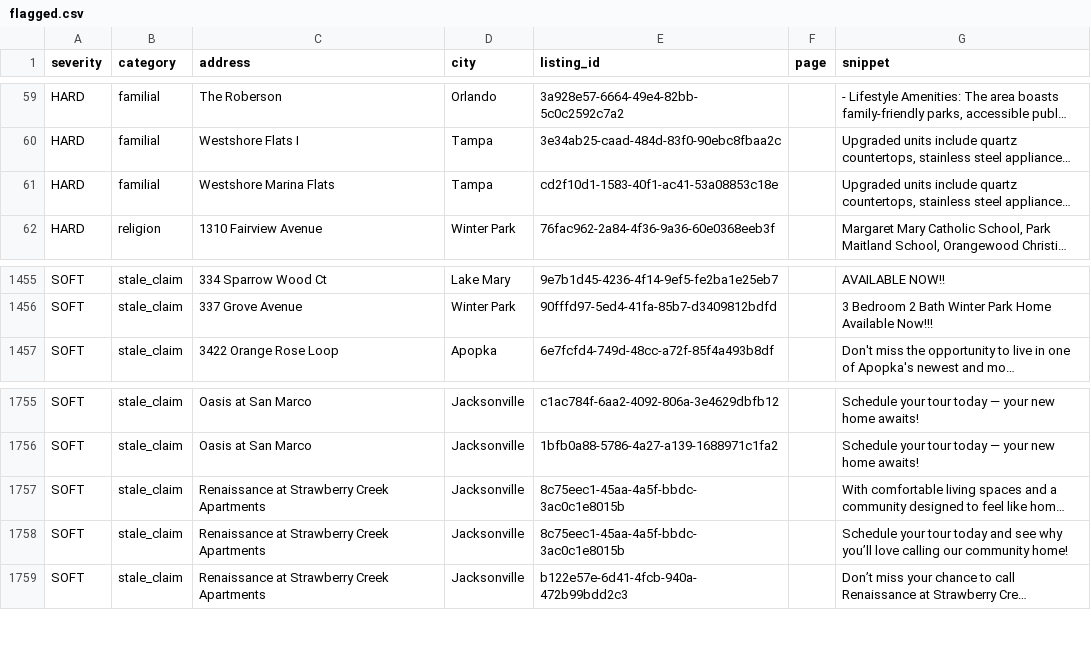
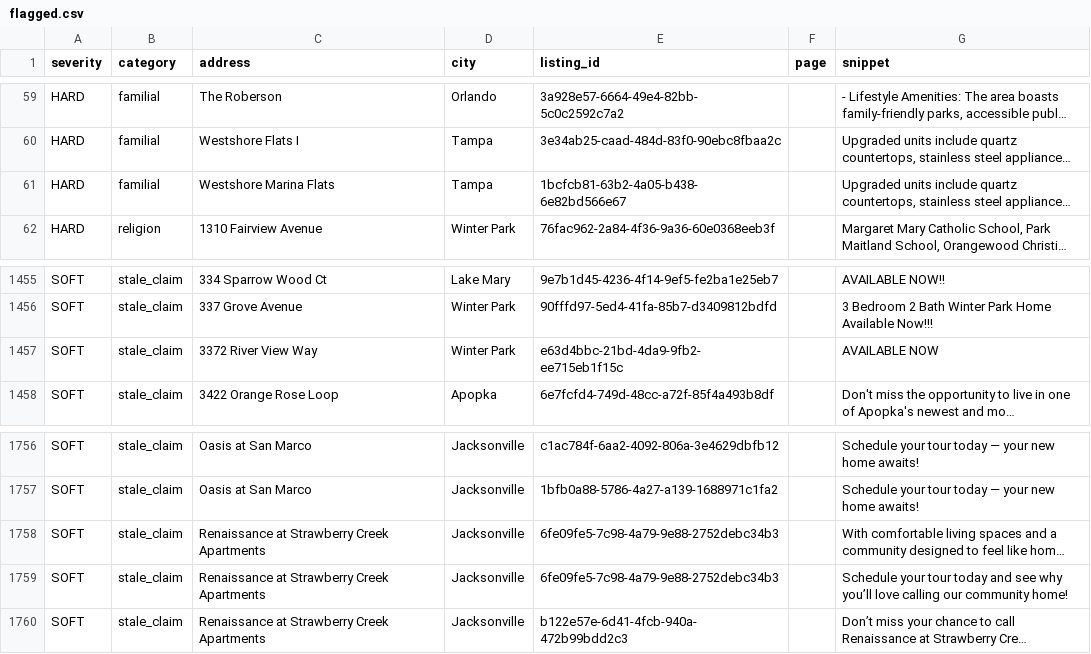
Before and after one commit to dariusking69/atrium-portfolio, a CSV file: review/flagged.csv, drawn as a sheet; only a part is shown, gaps mark what is left out; long unchanged cells end in …; addresses are those after the commit; the diff names each change by its address in the sheet, - before the commit and + after, or states it on an @@ line.

```diff
--- a/review/flagged.csv
+++ b/review/flagged.csv
-E61 (listing_id): cd2f10d1-1583-40f1-ac41-53a08853c18e
+E61 (listing_id): 1bcfcb81-63b2-4a05-b438-6e82bd566e67
+row 1457: SOFT | stale_claim | 3372 River View Way | Winter Park | e63d4bbc-21bd-4da9-9fb2-ee715eb1f15c |  | AVAILABLE NOW
-E1758:E1759 (listing_id): 8c75eec1-45aa-4a5f-bbdc-3ac0c1e8015b
+E1758:E1759 (listing_id): 6fe09fe5-7c98-4a79-9e88-2752debc34b3
```
Also changed, not shown: 12 other files.
